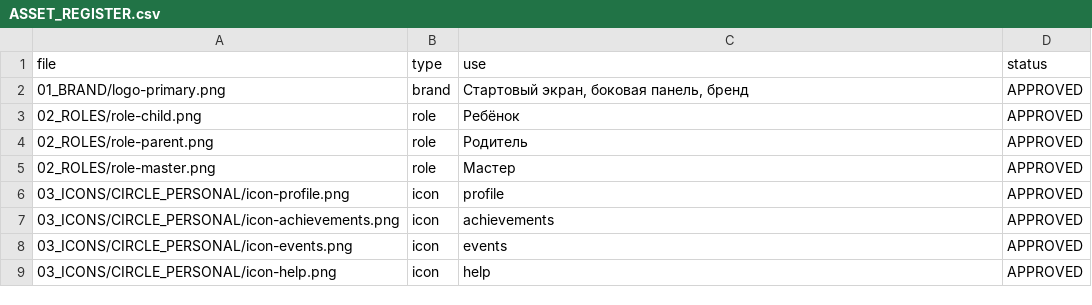
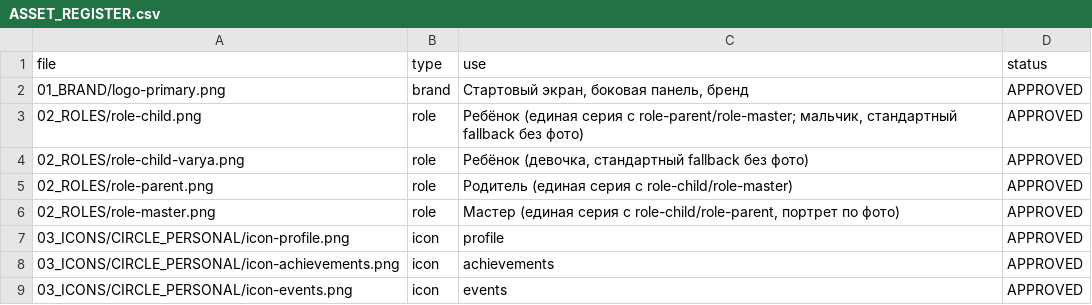
Before and after one commit to Victyk63ru/garazh-63, a CSV file: assets/00_RULES/ASSET_REGISTER.csv, drawn as a sheet; only a part is shown; the shorter side is filled out with more unchanged rows.

```diff
--- a/assets/00_RULES/ASSET_REGISTER.csv
+++ b/assets/00_RULES/ASSET_REGISTER.csv
@@ -2,5 +2,6 @@
 01_BRAND/logo-primary.png,brand,"Стартовый экран, боковая панель, бренд",APPROVED
-02_ROLES/role-child.png,role,Ребёнок,APPROVED
-02_ROLES/role-parent.png,role,Родитель,APPROVED
-02_ROLES/role-master.png,role,Мастер,APPROVED
+02_ROLES/role-child.png,role,"Ребёнок (единая серия с role-parent/role-master; мальчик, стандартный fallback без фото)",APPROVED
+02_ROLES/role-child-varya.png,role,"Ребёнок (девочка, стандартный fallback без фото)",APPROVED
+02_ROLES/role-parent.png,role,"Родитель (единая серия с role-child/role-master)",APPROVED
+02_ROLES/role-master.png,role,"Мастер (единая серия с role-child/role-parent, портрет по фото)",APPROVED
 03_ICONS/CIRCLE_PERSONAL/icon-profile.png,icon,profile,APPROVED
```
Also changed, not shown: 7 other files.
